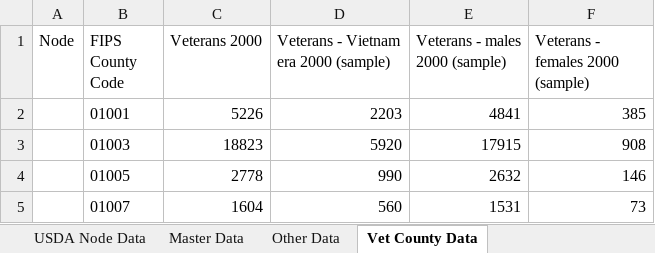
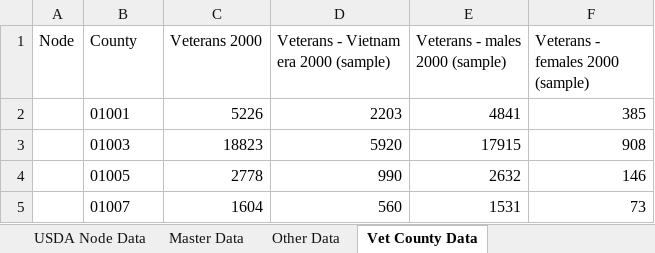
Before and after one commit to Ostrich-Emulators/semtool-data, an Excel workbook: US-Geo/Geo.xlsx, sheet Vet County Data, drawn as a sheet; only a part is shown; values as stored, in another font and other column widths than the file's, no borders; the diff names each change by its address in the sheet, - before the commit and + after, or states it on an @@ line.

```diff
--- a/US-Geo/Geo.xlsx (sheet Vet County Data)
+++ b/US-Geo/Geo.xlsx (sheet Vet County Data)
-B1: FIPS County Code
+B1: County
```
Also changed, not shown: sheet FIPS County Node, sheet State To FIPS County, sheet USDA Node Data, 1 other file.
